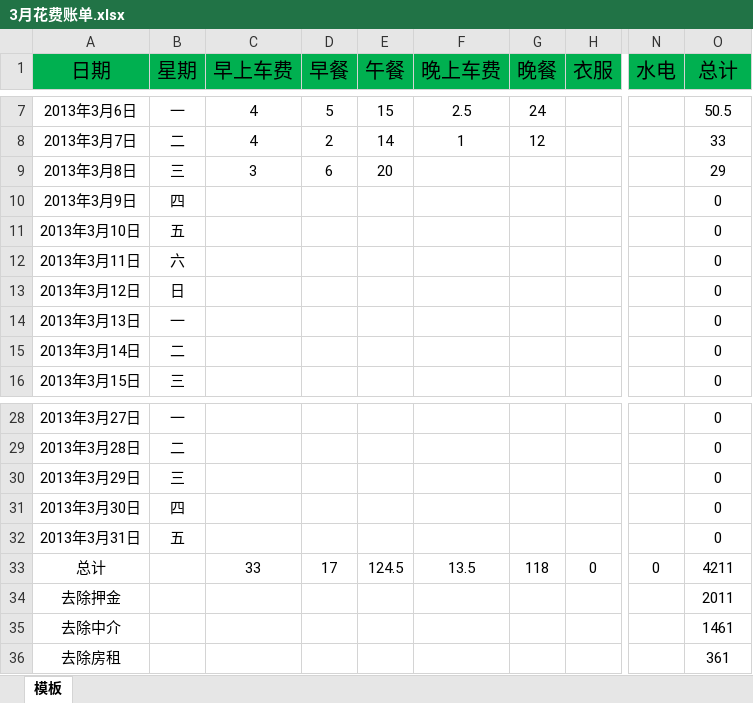
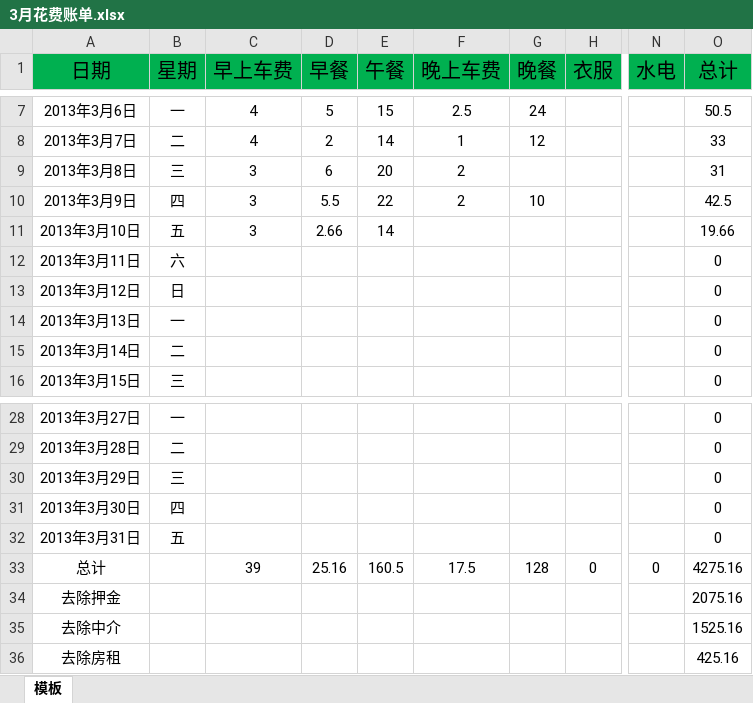
Before and after one commit to yingfire/live, an Excel workbook: 平时花费/3月花费账单.xlsx, sheet 模板, drawn as a sheet; only a part is shown, gaps mark what is left out; values as stored, in another font and other column widths than the file's, no borders; the diff names each change by its address in the sheet, - before the commit and + after, or states it on an @@ line.

Commit message:
添加周四周五的花费

```diff
--- a/平时花费/3月花费账单.xlsx (sheet 模板)
+++ b/平时花费/3月花费账单.xlsx (sheet 模板)
-F9:F10 (晚上车费): (empty)
+F9:F10 (晚上车费): 2
-O9 (总计): 29
+O9 (总计): 31
-C10:C11 (早上车费): (empty)
+C10:C11 (早上车费): 3
-D10 (早餐): (empty)
+D10 (早餐): 5.5
-E10 (午餐): (empty)
+E10 (午餐): 22
-G10 (晚餐): (empty)
+G10 (晚餐): 10
-O10 (总计): 0
+O10 (总计): 42.5
-D11 (早餐): (empty)
+D11 (早餐): 2.66
-E11 (午餐): (empty)
+E11 (午餐): 14
-O11 (总计): 0
+O11 (总计): 19.66
-C33 (早上车费): 33
+C33 (早上车费): 39
-D33 (早餐): 17
+D33 (早餐): 25.16
-E33 (午餐): 124.5
+E33 (午餐): 160.5
-F33 (晚上车费): 13.5
+F33 (晚上车费): 17.5
-G33 (晚餐): 118
+G33 (晚餐): 128
-O33 (总计): 4211
+O33 (总计): 4275.16
-O34 (总计): 2011
+O34 (总计): 2075.16
-O35 (总计): 1461
+O35 (总计): 1525.16
-O36 (总计): 361
+O36 (总计): 425.16
```
